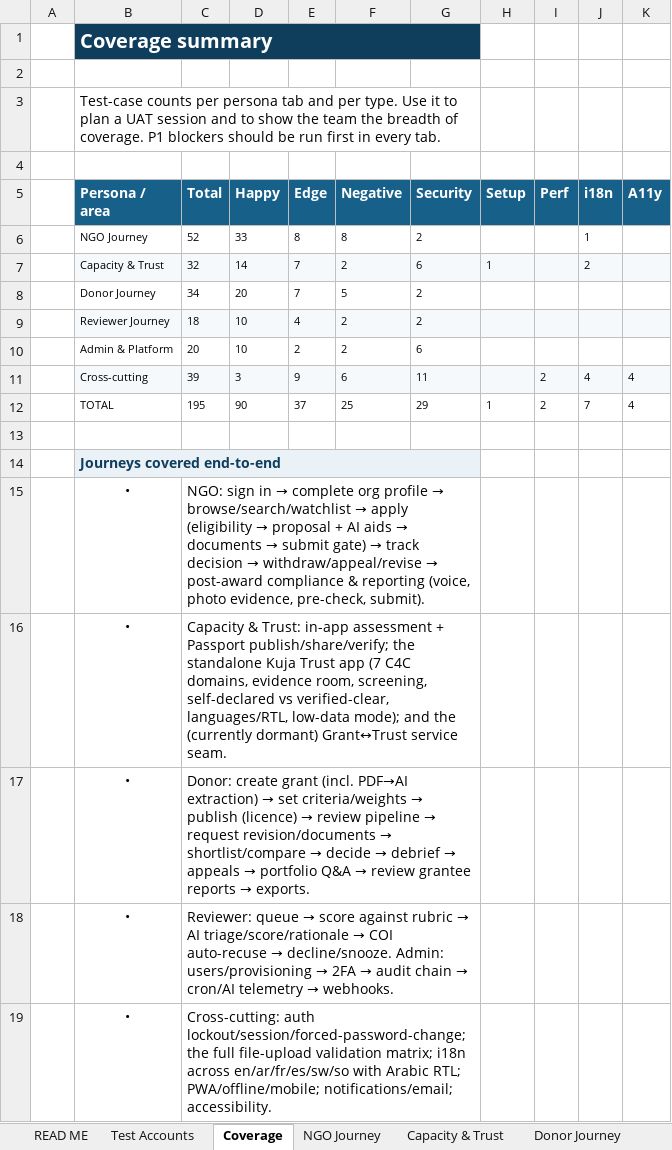
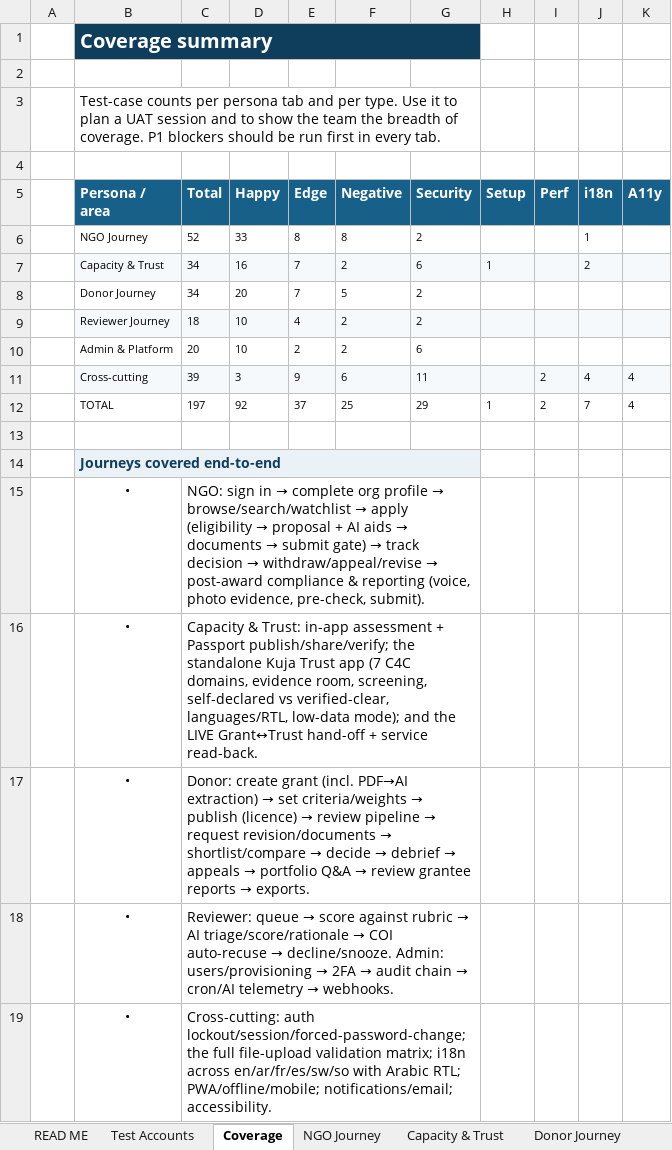
Before and after one commit to idirisloyan/kuja-grant, an Excel workbook: docs/uat/Kuja_UAT_Test_Plan.xlsx, sheet Coverage, drawn as a sheet; values as stored, in another font and other column widths than the file's, no borders; the diff names each change by its address in the sheet, - before the commit and + after, or states it on an @@ line.

```diff
--- a/docs/uat/Kuja_UAT_Test_Plan.xlsx (sheet Coverage)
+++ b/docs/uat/Kuja_UAT_Test_Plan.xlsx (sheet Coverage)
-C7 (Total): 32
+C7 (Total): 34
-D7 (Happy): 14
+D7 (Happy): 16
-C12 (Total): 195
+C12 (Total): 197
-D12 (Happy): 90
+D12 (Happy): 92
-C16 (Total): …and the (currently dormant) Grant↔Trust service seam.
+C16 (Total): …and the LIVE Grant↔Trust hand-off + service read-back.
```
Also changed, not shown: sheet Capacity & Trust, 4 other files.
